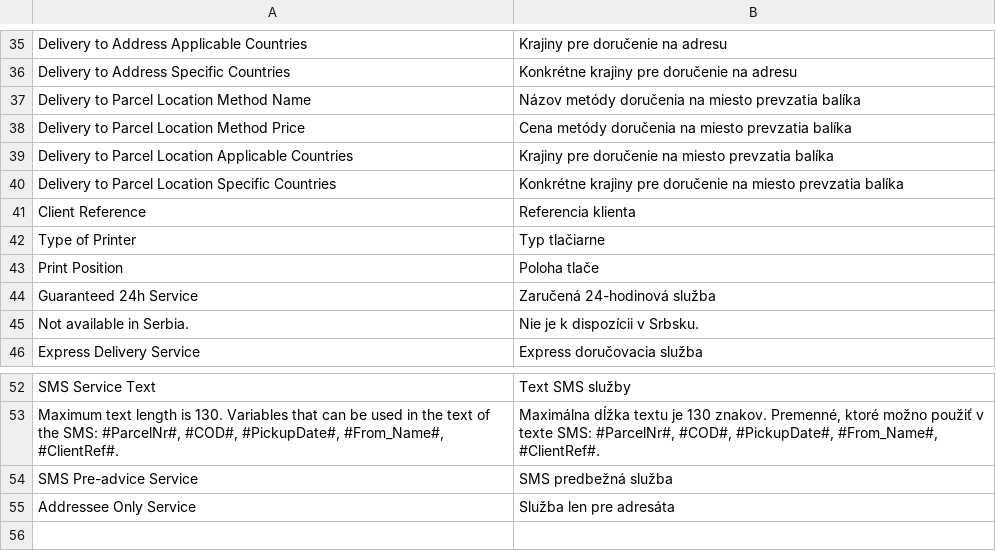
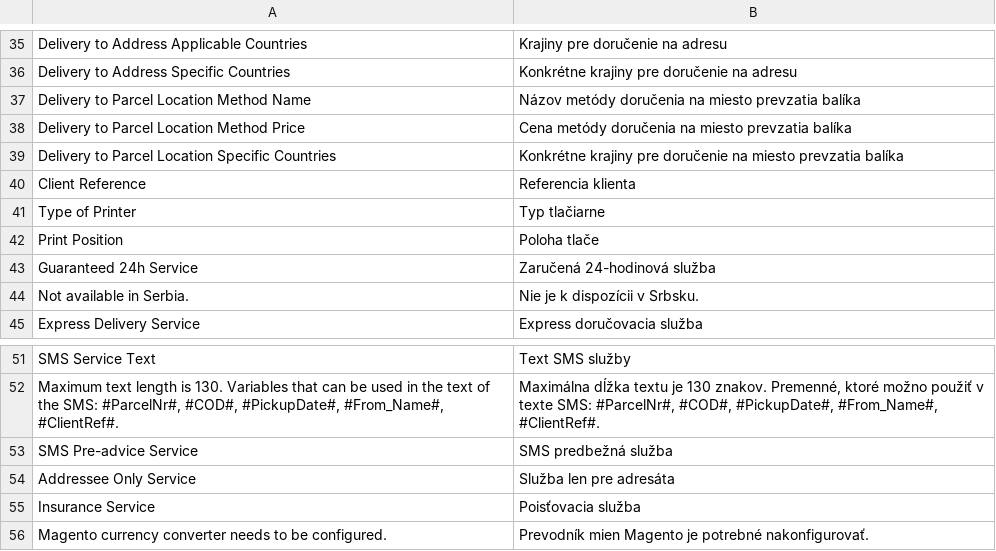
Before and after one commit to Inchoo/gls, a CSV file: i18n/sk_SK.csv, drawn as a sheet; only a part is shown, gaps mark what is left out; removed rows and columns are numbered as before the commit, all else as after; the diff names each change by its address in the sheet, - before the commit and + after, or states it on an @@ line.

```diff
--- a/i18n/sk_SK.csv
+++ b/i18n/sk_SK.csv
-row 39: Delivery to Parcel Location Applicable Countries | Krajiny pre doručenie na miesto prevzatia balíka
+row 55: Insurance Service | Poisťovacia služba
+row 56: Magento currency converter needs to be configured. | Prevodník mien Magento je potrebné nakonfigurovať.
```
Also changed, not shown: i18n/cs_CZ.csv, i18n/en_US.csv, 21 other files.
